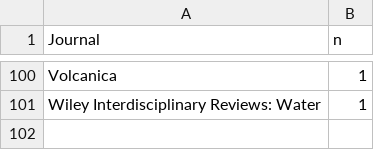
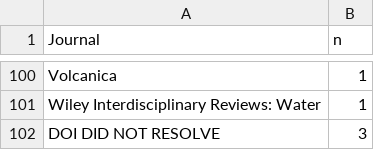
Before and after one commit to ebgoldstein/BAtools, a CSV file: EarthArXiv/Top_Journals.csv, drawn as a sheet; only a part is shown, gaps mark what is left out.

Commit message:
added 3 Did not resolve DOIs

```diff
--- a/EarthArXiv/Top_Journals.csv
+++ b/EarthArXiv/Top_Journals.csv
@@ -101 +101,2 @@ Volcanica,1
 Wiley Interdisciplinary Reviews: Water,1
+DOI DID NOT RESOLVE,3
```
